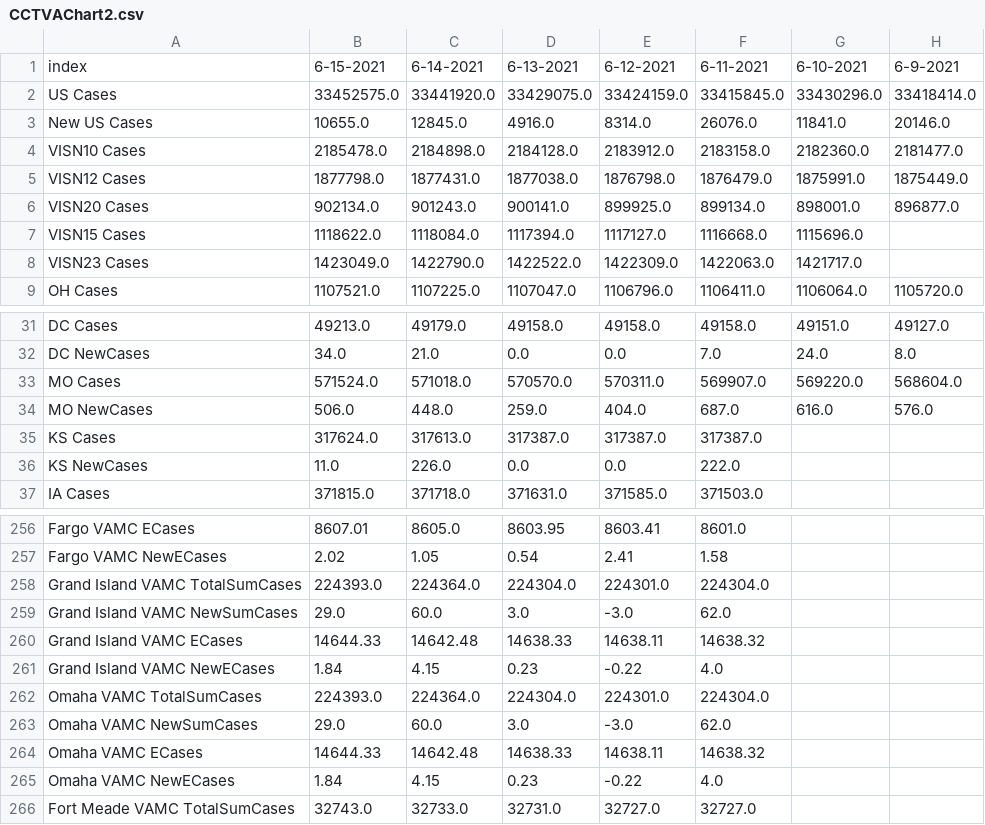
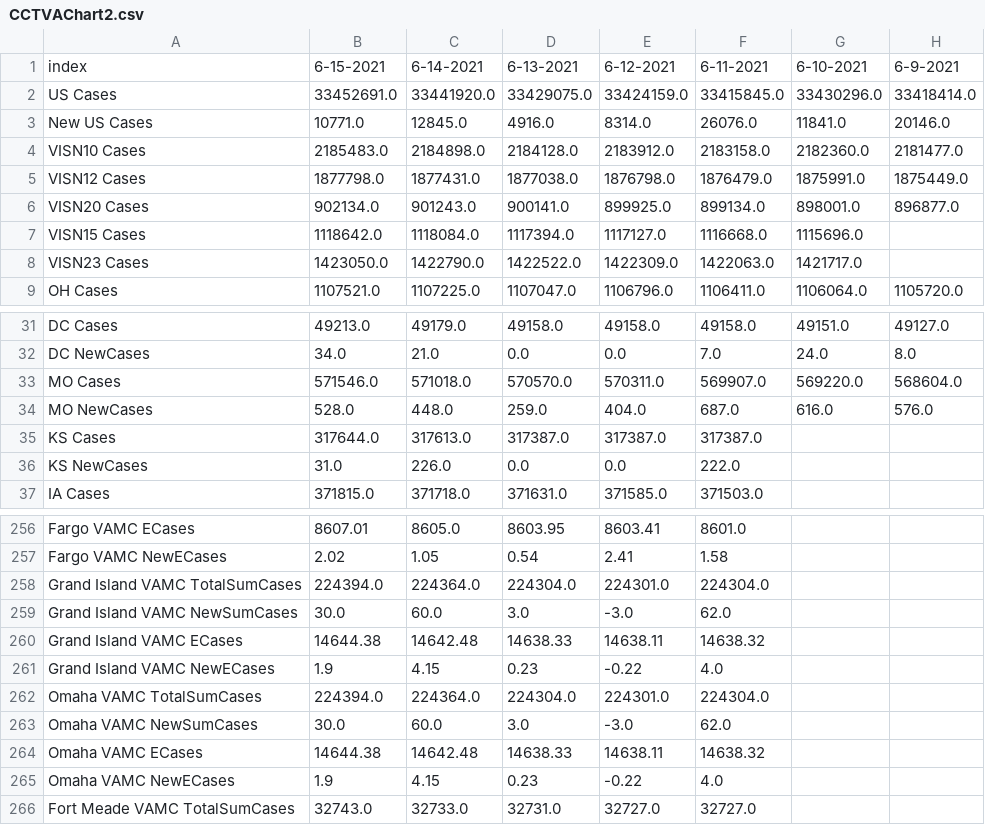
Before and after one commit to Sharma6614/VACCTMain, a CSV file: CCTVAChart2.csv, drawn as a sheet; only a part is shown, gaps mark what is left out; the diff covers the shown part only; the diff names each change by its address in the sheet, - before the commit and + after, or states it on an @@ line.

```diff
--- a/CCTVAChart2.csv
+++ b/CCTVAChart2.csv
-B2: 33452575.0
+B2: 33452691.0
-B3: 10655.0
+B3: 10771.0
-B4: 2185478.0
+B4: 2185483.0
-B7: 1118622.0
+B7: 1118642.0
-B8: 1423049.0
+B8: 1423050.0
-B33: 571524.0
+B33: 571546.0
-B34: 506.0
+B34: 528.0
-B35: 317624.0
+B35: 317644.0
-B36: 11.0
+B36: 31.0
-B258: 224393.0
+B258: 224394.0
-B259: 29.0
+B259: 30.0
-B260: 14644.33
+B260: 14644.38
-B261: 1.84
+B261: 1.9
-B262: 224393.0
+B262: 224394.0
-B263: 29.0
+B263: 30.0
-B264: 14644.33
+B264: 14644.38
-B265: 1.84
+B265: 1.9
```
Also changed, not shown: 19 edited cells elsewhere in this file, VAChart.csv.
